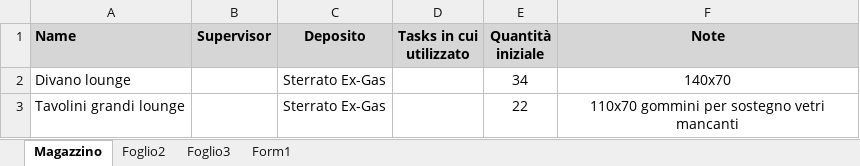
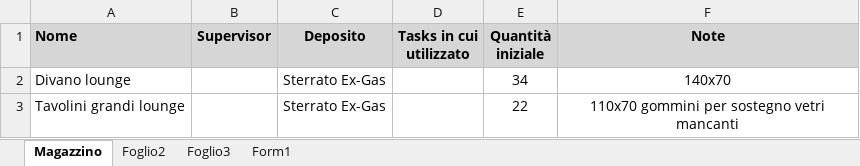
Before and after one commit to Lollo-Githu/ordine-mat2, an Excel workbook: materiali.xlsx, sheet Magazzino, drawn as a sheet; only a part is shown; values as stored, in another font and other column widths than the file's, no borders; the diff names each change by its address in the sheet, - before the commit and + after, or states it on an @@ line.

Commit message:
Add files via upload

```diff
--- a/materiali.xlsx (sheet Magazzino)
+++ b/materiali.xlsx (sheet Magazzino)
-A1: Name
+A1: Nome
```
